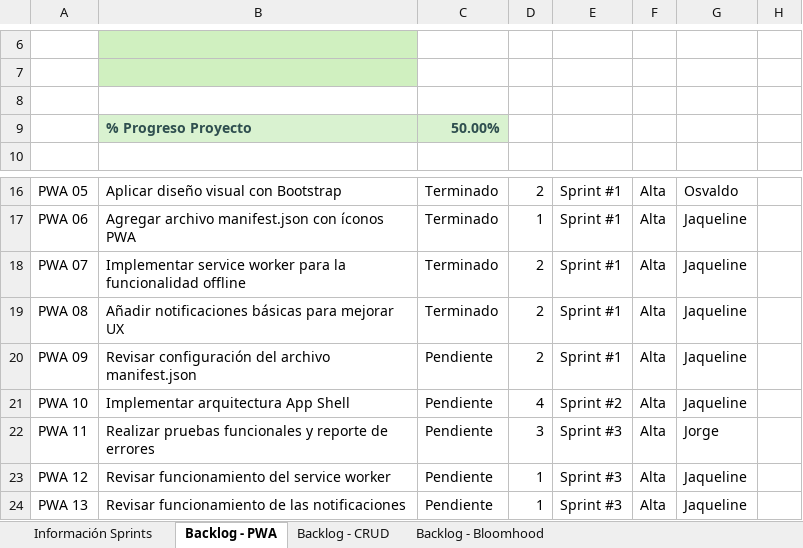
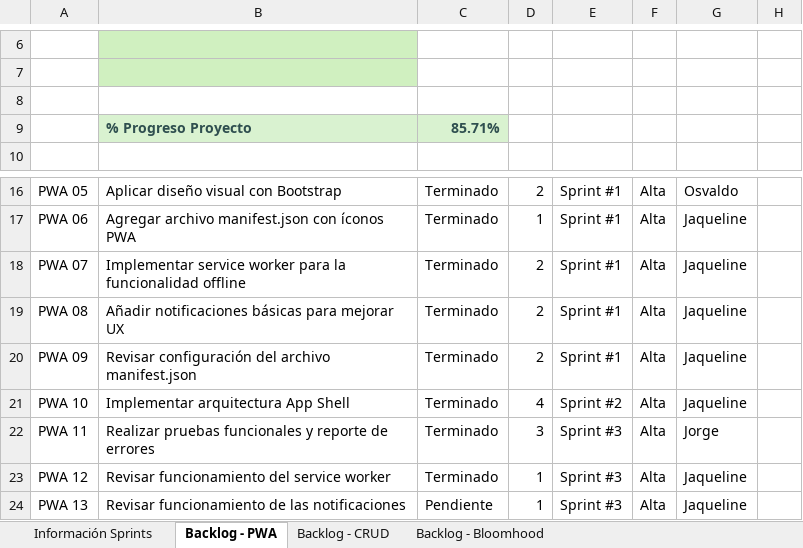
Before and after one commit to BiitFour/VIDEOJUEGOS, an Excel workbook: DocumentacionProyecto/Backlog/MIHuerto-Bloomhood - Backlog 1.xlsx, sheet Backlog - PWA, drawn as a sheet; only a part is shown, gaps mark what is left out; values as stored, in another font and other column widths than the file's, no borders; the diff names each change by its address in the sheet, - before the commit and + after, or states it on an @@ line.

```diff
--- a/DocumentacionProyecto/Backlog/MIHuerto-Bloomhood - Backlog 1.xlsx (sheet Backlog - PWA)
+++ b/DocumentacionProyecto/Backlog/MIHuerto-Bloomhood - Backlog 1.xlsx (sheet Backlog - PWA)
-C9: 50.00%
+C9: 85.71%
-C20:C23: Pendiente
+C20:C23: Terminado
```
Also changed, not shown: sheet Backlog - Bloomhood, sheet Backlog - CRUD.
